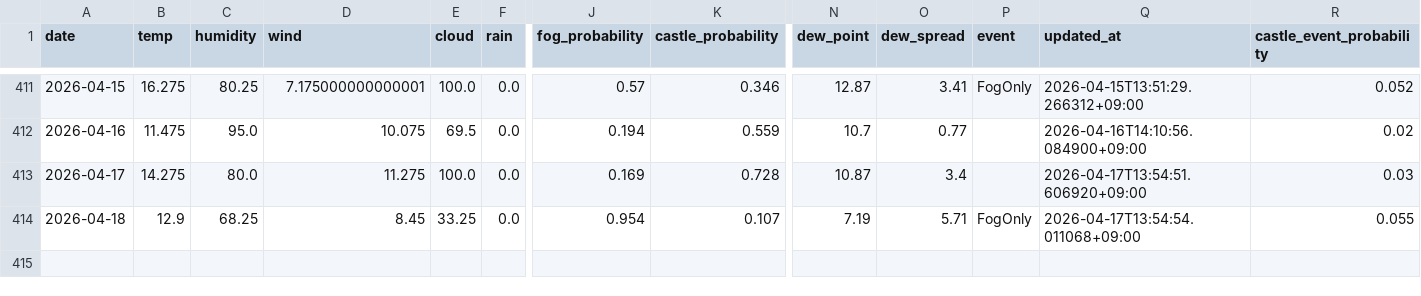
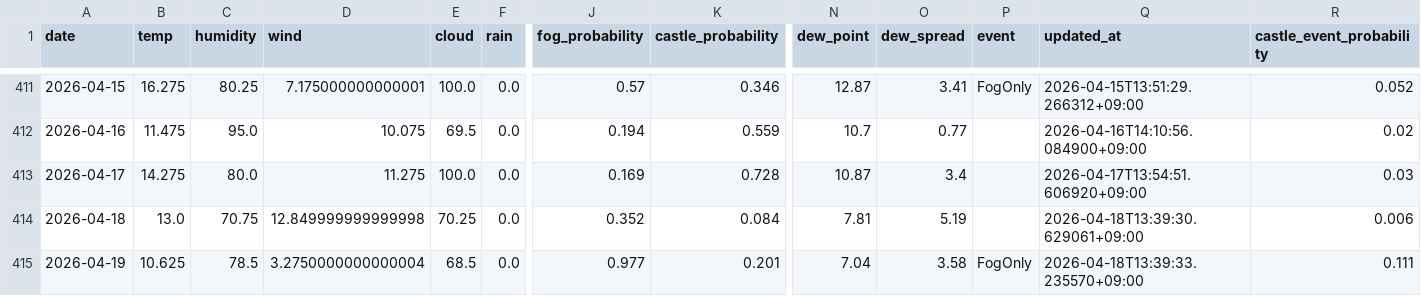
Before and after one commit to 2Gsasaki/skycastle-ai, a CSV file: data/history.csv, drawn as a sheet; only a part is shown, gaps mark what is left out; rows hold the shown columns only; the diff names each change by its address in the sheet, - before the commit and + after, or states it on an @@ line.

```diff
--- a/data/history.csv
+++ b/data/history.csv
-B414 (temp): 12.9
+B414 (temp): 13.0
-C414 (humidity): 68.25
+C414 (humidity): 70.75
-D414 (wind): 8.45
+D414 (wind): 12.849999999999998
-E414 (cloud): 33.25
+E414 (cloud): 70.25
-J414 (fog_probability): 0.954
+J414 (fog_probability): 0.352
-K414 (castle_probability): 0.107
+K414 (castle_probability): 0.084
-N414 (dew_point): 7.19
+N414 (dew_point): 7.81
-O414 (dew_spread): 5.71
+O414 (dew_spread): 5.19
-P414 (event): FogOnly
+P414 (event): (empty)
-Q414 (updated_at): 2026-04-17T13:54:54.011068+09:00
+Q414 (updated_at): 2026-04-18T13:39:30.629061+09:00
-R414 (castle_event_probability): 0.055
+R414 (castle_event_probability): 0.006
+row 415: 2026-04-19 | 10.625 | 78.5 | 3.2750000000000004 | 68.5 | 0.0 | 0.977 | 0.201 | 7.04 | 3.58 | FogOnly | 2026-04-18T13:39:33.235570+09:00 | 0.111
```
Also changed, not shown: 5 other files.
